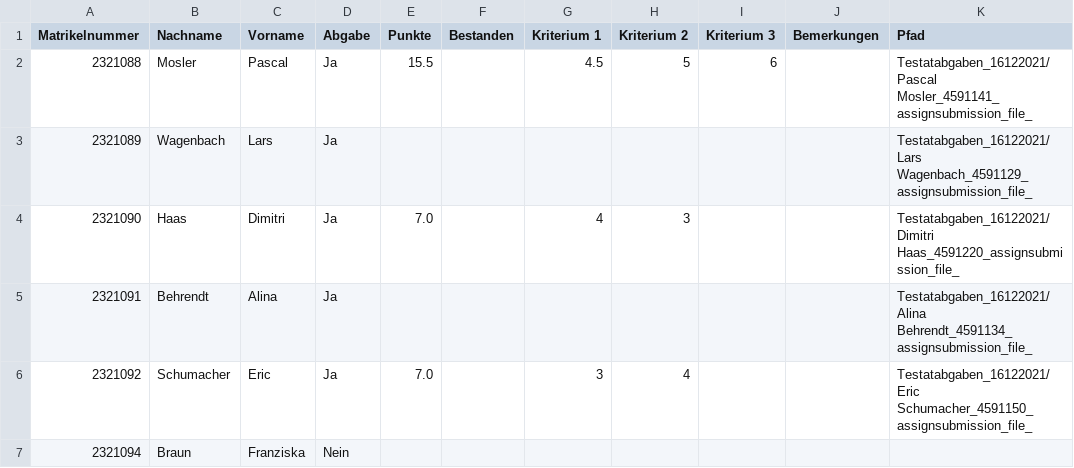
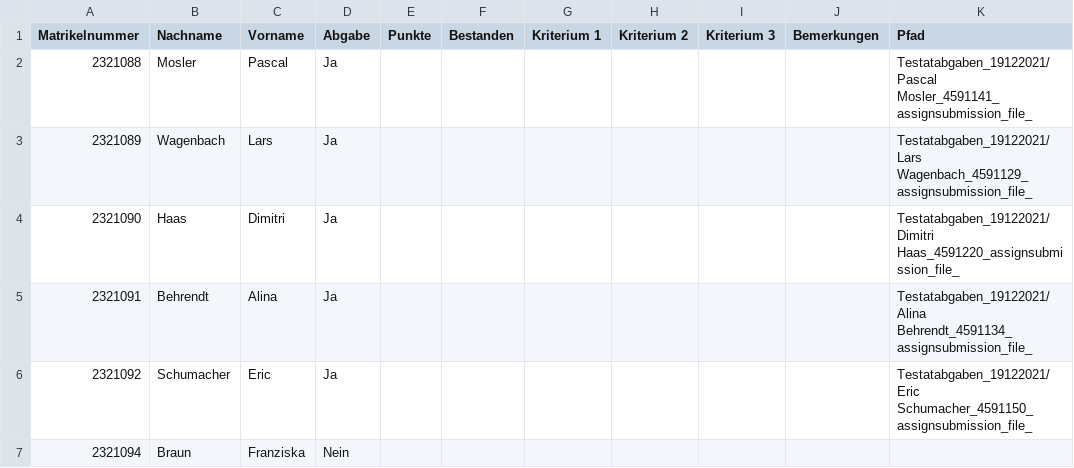
Before and after one commit to Dimey/IIB_GMV-Testat, a CSV file: Ressources/Testat1_Bewertungsuebersicht_SensibleDaten.csv, drawn as a sheet.

```diff
--- a/Ressources/Testat1_Bewertungsuebersicht_SensibleDaten.csv
+++ b/Ressources/Testat1_Bewertungsuebersicht_SensibleDaten.csv
@@ -1,7 +1,7 @@
 Matrikelnummer,Nachname,Vorname,Abgabe,Punkte,Bestanden,Kriterium 1,Kriterium 2,Kriterium 3,Bemerkungen,Pfad
-2321088,Mosler,Pascal,Ja,15.5,,4.5,5,6,,Testatabgaben_16122021/Pascal Mosler_4591141_assignsubmission_file_
-2321089,Wagenbach,Lars,Ja,,,,,,,Testatabgaben_16122021/Lars Wagenbach_4591129_assignsubmission_file_
-2321090,Haas,Dimitri,Ja,7.0,,4,3,,,Testatabgaben_16122021/Dimitri Haas_4591220_assignsubmission_file_
-2321091,Behrendt,Alina,Ja,,,,,,,Testatabgaben_16122021/Alina Behrendt_4591134_assignsubmission_file_
-2321092,Schumacher,Eric,Ja,7.0,,3,4,,,Testatabgaben_16122021/Eric Schumacher_4591150_assignsubmission_file_
+2321088,Mosler,Pascal,Ja,,,,,,,Testatabgaben_19122021/Pascal Mosler_4591141_assignsubmission_file_
+2321089,Wagenbach,Lars,Ja,,,,,,,Testatabgaben_19122021/Lars Wagenbach_4591129_assignsubmission_file_
+2321090,Haas,Dimitri,Ja,,,,,,,Testatabgaben_19122021/Dimitri Haas_4591220_assignsubmission_file_
+2321091,Behrendt,Alina,Ja,,,,,,,Testatabgaben_19122021/Alina Behrendt_4591134_assignsubmission_file_
+2321092,Schumacher,Eric,Ja,,,,,,,Testatabgaben_19122021/Eric Schumacher_4591150_assignsubmission_file_
 2321094,Braun,Franziska,Nein,,,,,,,
```
Also changed, not shown: 13 other files.
